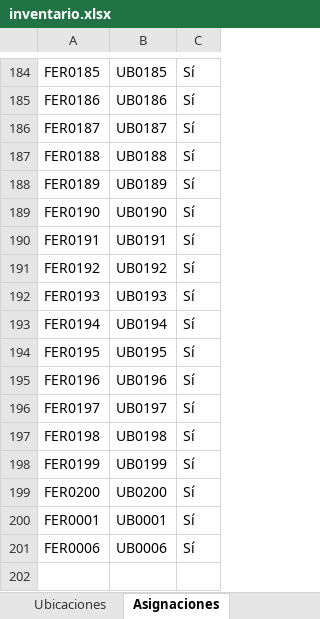
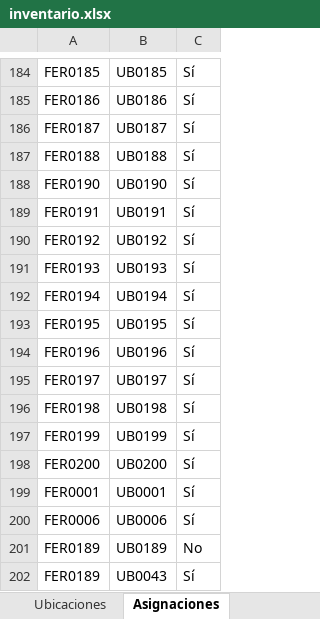
Before and after one commit to JunyMSAI/FerreteriaMS, an Excel workbook: 03_Aplicacion/inventario.xlsx, sheet Asignaciones, drawn as a sheet; only a part is shown, gaps mark what is left out; values as stored, in another font and other column widths than the file's, no borders; removed rows and columns are numbered as before the commit, all else as after; the diff names each change by its address in the sheet, - before the commit and + after, or states it on an @@ line.

Commit message:
Actualización administrativa de inventario.xlsx (FerreteríaMS v0)

```diff
--- a/03_Aplicacion/inventario.xlsx (sheet Asignaciones)
+++ b/03_Aplicacion/inventario.xlsx (sheet Asignaciones)
-row 188: FER0189 | UB0189 | Sí
+row 201: FER0189 | UB0189 | No
+row 202: FER0189 | UB0043 | Sí
```
Also changed, not shown: sheet Productos.
